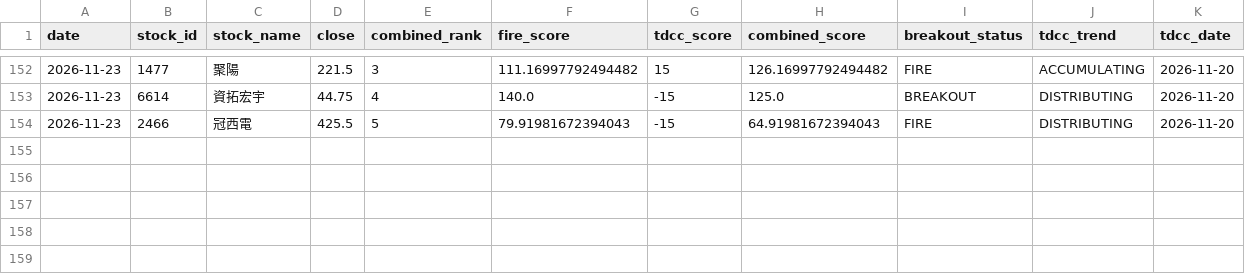
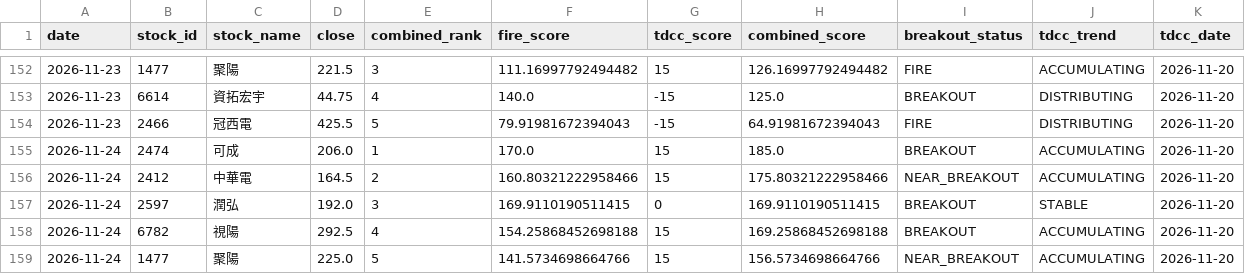
Before and after one commit to seagate1021-code/taiwan-stock-radar, a CSV file: data/history/combined_picks_history.csv, drawn as a sheet; only a part is shown, gaps mark what is left out; the diff names each change by its address in the sheet, - before the commit and + after, or states it on an @@ line.

```diff
--- a/data/history/combined_picks_history.csv
+++ b/data/history/combined_picks_history.csv
+row 155: 2026-11-24 | 2474 | 可成 | 206.0 | 1 | 170.0 | 15 | 185.0 | BREAKOUT | ACCUMULATING | 2026-11-20
+row 156: 2026-11-24 | 2412 | 中華電 | 164.5 | 2 | 160.80321222958466 | 15 | 175.80321222958466 | NEAR_BREAKOUT | ACCUMULATING | 2026-11-20
+row 157: 2026-11-24 | 2597 | 潤弘 | 192.0 | 3 | 169.9110190511415 | 0 | 169.9110190511415 | BREAKOUT | STABLE | 2026-11-20
+row 158: 2026-11-24 | 6782 | 視陽 | 292.5 | 4 | 154.25868452698188 | 15 | 169.25868452698188 | BREAKOUT | ACCUMULATING | 2026-11-20
+row 159: 2026-11-24 | 1477 | 聚陽 | 225.0 | 5 | 141.5734698664766 | 15 | 156.5734698664766 | NEAR_BREAKOUT | ACCUMULATING | 2026-11-20
```
Also changed, not shown: data/history/combined_top_picks.csv, data/history/technical_indicators.csv, 2 other files.
